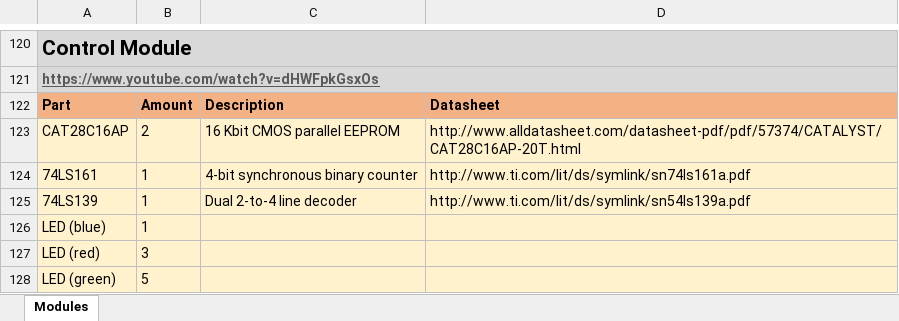
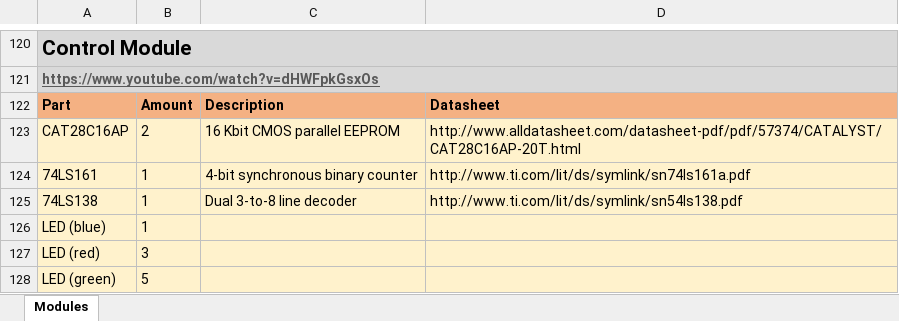
Before and after one commit to DutchMaker/8-bit-Breadboard-Computer, an Excel workbook: parts.xlsx, sheet Modules, drawn as a sheet; only a part is shown, gaps mark what is left out; values as stored, in another font and other column widths than the file's, no borders; the diff names each change by its address in the sheet, - before the commit and + after, or states it on an @@ line.

Commit message:
Fixed incorrect part name

```diff
--- a/parts.xlsx (sheet Modules)
+++ b/parts.xlsx (sheet Modules)
-A125: 74LS139
+A125: 74LS138
-C125: Dual 2-to-4 line decoder
+C125: Dual 3-to-8 line decoder
-D125: http://www.ti.com/lit/ds/symlink/sn54ls139a.pdf
+D125: http://www.ti.com/lit/ds/symlink/sn54ls138.pdf
```
Also changed, not shown: 1 other file.
